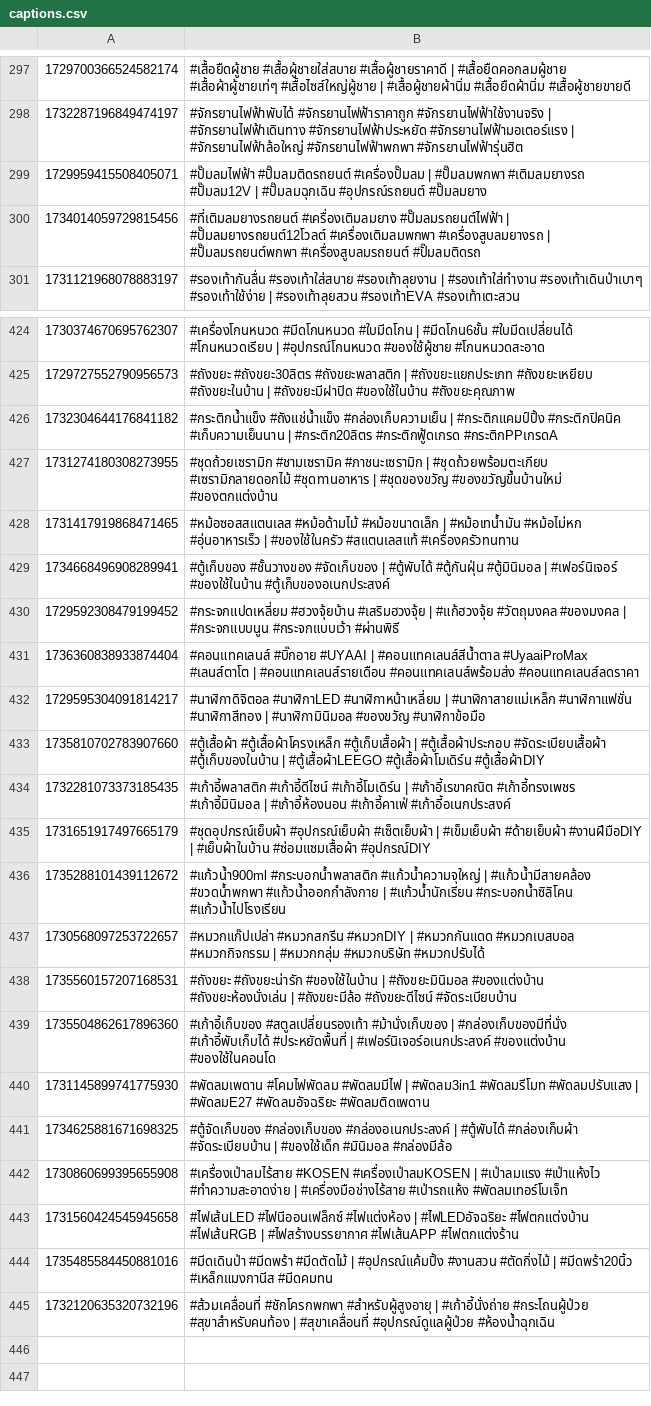
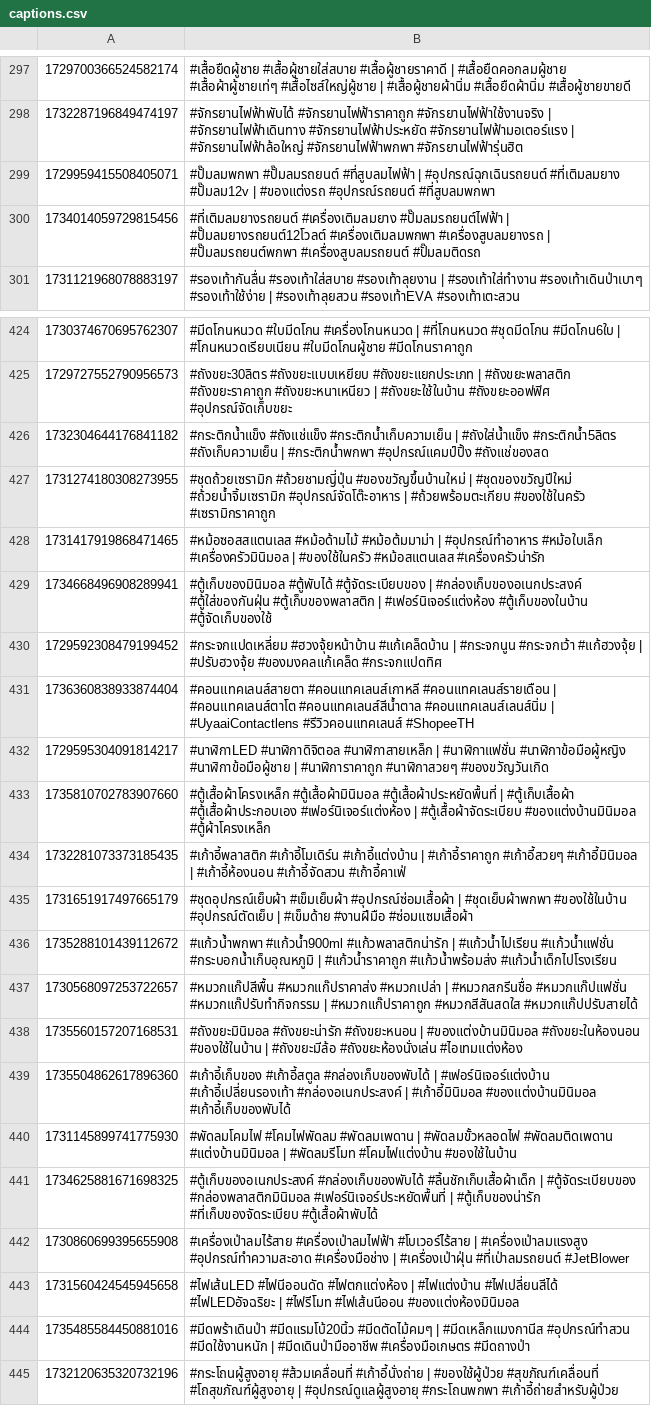
Before and after one commit to ohmwarareok/tiktok-captions, a CSV file: captions.csv, drawn as a sheet; only a part is shown, gaps mark what is left out; the diff covers the shown part only; the diff names each change by its address in the sheet, - before the commit and + after, or states it on an @@ line.

```diff
--- a/captions.csv
+++ b/captions.csv
-B299: #ปั๊มลมไฟฟ้า #ปั๊มลมติดรถยนต์ #เครื่องปั๊มลม | #ปั๊มลมพกพา #เติมลมยางรถ #ปั๊มลม12V | #ปั๊มลมฉุกเฉิน #อุปกรณ์รถยนต์ #ปั๊มลมยาง
+B299: #ปั๊มลมพกพา #ปั๊มลมรถยนต์ #ที่สูบลมไฟฟ้า | #อุปกรณ์ฉุกเฉินรถยนต์ #ที่เติมลมยาง #ปั๊มลม12v | #ของแต่งรถ #อุปกรณ์รถยนต์ #ที่สูบลมพกพา
-B424: #เครื่องโกนหนวด #มีดโกนหนวด #ใบมีดโกน | #มีดโกน6ชั้น #ใบมีดเปลี่ยนได้ #โกนหนวดเรียบ | #อุปกรณ์โกนหนวด #ของใช้ผู้ชาย #โกนหนวดสะอาด
+B424: #มีดโกนหนวด #ใบมีดโกน #เครื่องโกนหนวด | #ที่โกนหนวด #ชุดมีดโกน #มีดโกน6ใบ | #โกนหนวดเรียบเนียน #ใบมีดโกนผู้ชาย #มีดโกนราคาถูก
-B425: #ถังขยะ #ถังขยะ30ลิตร #ถังขยะพลาสติก | #ถังขยะแยกประเภท #ถังขยะเหยียบ #ถังขยะในบ้าน | #ถังขยะมีฝาปิด #ของใช้ในบ้าน #ถังขยะคุณภาพ
+B425: #ถังขยะ30ลิตร #ถังขยะแบบเหยียบ #ถังขยะแยกประเภท | #ถังขยะพลาสติก #ถังขยะราคาถูก #ถังขยะหนาเหนียว | #ถังขยะใช้ในบ้าน #ถังขยะออฟฟิศ #อุปกรณ์จัดเก็บขยะ
-B426: #กระติกน้ำแข็ง #ถังแช่น้ำแข็ง #กล่องเก็บความเย็น | #กระติกแคมป์ปิ้ง #กระติกปิคนิค #เก็บความเย็นนาน | #กระติก20ลิตร #กระติกฟู้ดเกรด #กระติกPPเกรดA
+B426: #กระติกน้ำแข็ง #ถังแช่แข็ง #กระติกน้ำเก็บความเย็น | #ถังใส่น้ำแข็ง #กระติกน้ำ5ลิตร #ถังเก็บความเย็น | #กระติกน้ำพกพา #อุปกรณ์แคมป์ปิ้ง #ถังแช่ของสด
-B427: #ชุดถ้วยเซรามิก #ชามเซรามิค #ภาชนะเซรามิก | #ชุดถ้วยพร้อมตะเกียบ #เซรามิกลายดอกไม้ #ชุดทานอาหาร | #ชุดของขวัญ #ของขวัญขึ้นบ้านใหม่ #ของตกแต่งบ้าน
+B427: #ชุดถ้วยเซรามิก #ถ้วยชามญี่ปุ่น #ของขวัญขึ้นบ้านใหม่ | #ชุดของขวัญปีใหม่ #ถ้วยน้ำจิ้มเซรามิก #อุปกรณ์จัดโต๊ะอาหาร | #ถ้วยพร้อมตะเกียบ #ของใช้ในครัว #เซรามิกราคาถูก
-B428: #หม้อซอสสแตนเลส #หม้อด้ามไม้ #หม้อขนาดเล็ก | #หม้อเทน้ำมัน #หม้อไม่หก #อุ่นอาหารเร็ว | #ของใช้ในครัว #สแตนเลสแท้ #เครื่องครัวทนทาน
+B428: #หม้อซอสสแตนเลส #หม้อด้ามไม้ #หม้อต้มมาม่า | #อุปกรณ์ทำอาหาร #หม้อใบเล็ก #เครื่องครัวมินิมอล | #ของใช้ในครัว #หม้อสแตนเลส #เครื่องครัวน่ารัก
-B429: #ตู้เก็บของ #ชั้นวางของ #จัดเก็บของ | #ตู้พับได้ #ตู้กันฝุ่น #ตู้มินิมอล | #เฟอร์นิเจอร์ #ของใช้ในบ้าน #ตู้เก็บของอเนกประสงค์
+B429: #ตู้เก็บของมินิมอล #ตู้พับได้ #ตู้จัดระเบียบของ | #กล่องเก็บของอเนกประสงค์ #ตู้ใส่ของกันฝุ่น #ตู้เก็บของพลาสติก | #เฟอร์นิเจอร์แต่งห้อง #ตู้เก็บของในบ้าน #ตู้จัดเก็บของใช้
-B430: #กระจกแปดเหลี่ยม #ฮวงจุ้ยบ้าน #เสริมฮวงจุ้ย | #แก้ฮวงจุ้ย #วัตถุมงคล #ของมงคล | #กระจกแบบนูน #กระจกแบบเว้า #ผ่านพิธี
+B430: #กระจกแปดเหลี่ยม #ฮวงจุ้ยหน้าบ้าน #แก้เคล็ดบ้าน | #กระจกนูน #กระจกเว้า #แก้ฮวงจุ้ย | #ปรับฮวงจุ้ย #ของมงคลแก้เคล็ด #กระจกแปดทิศ
-B431: #คอนแทคเลนส์ #บิ๊กอาย #UYAAI | #คอนแทคเลนส์สีน้ำตาล #UyaaiProMax #เลนส์ตาโต | #คอนแทคเลนส์รายเดือน #คอนแทคเลนส์พร้อมส่ง #คอนแทคเลนส์ลดราคา
+B431: #คอนแทคเลนส์สายตา #คอนแทคเลนส์เกาหลี #คอนแทคเลนส์รายเดือน | #คอนแทคเลนส์ตาโต #คอนแทคเลนส์สีน้ำตาล #คอนแทคเลนส์เลนส์นิ่ม | #UyaaiContactlens #รีวิวคอนแทคเลนส์ #ShopeeTH
-B432: #นาฬิกาดิจิตอล #นาฬิกาLED #นาฬิกาหน้าเหลี่ยม | #นาฬิกาสายแม่เหล็ก #นาฬิกาแฟชั่น #นาฬิกาสีทอง | #นาฬิกามินิมอล #ของขวัญ #นาฬิกาข้อมือ
+B432: #นาฬิกาLED #นาฬิกาดิจิตอล #นาฬิกาสายเหล็ก | #นาฬิกาแฟชั่น #นาฬิกาข้อมือผู้หญิง #นาฬิกาข้อมือผู้ชาย | #นาฬิการาคาถูก #นาฬิกาสวยๆ #ของขวัญวันเกิด
-B433: #ตู้เสื้อผ้า #ตู้เสื้อผ้าโครงเหล็ก #ตู้เก็บเสื้อผ้า | #ตู้เสื้อผ้าประกอบ #จัดระเบียบเสื้อผ้า #ตู้เก็บของในบ้าน | #ตู้เสื้อผ้าLEEGO #ตู้เสื้อผ้าโมเดิร์น #ตู้เสื้อผ้าDIY
+B433: #ตู้เสื้อผ้าโครงเหล็ก #ตู้เสื้อผ้ามินิมอล #ตู้เสื้อผ้าประหยัดพื้นที่ | #ตู้เก็บเสื้อผ้า #ตู้เสื้อผ้าประกอบเอง #เฟอร์นิเจอร์แต่งห้อง | #ตู้เสื้อผ้าจัดระเบียบ #ของแต่งบ้านมินิมอล #ตู้ผ้าโครงเหล็ก
-B434: #เก้าอี้พลาสติก #เก้าอี้ดีไซน์ #เก้าอี้โมเดิร์น | #เก้าอี้เรขาคณิต #เก้าอี้ทรงเพชร #เก้าอี้มินิมอล | #เก้าอี้ห้องนอน #เก้าอี้คาเฟ่ #เก้าอี้อเนกประสงค์
+B434: #เก้าอี้พลาสติก #เก้าอี้โมเดิร์น #เก้าอี้แต่งบ้าน | #เก้าอี้ราคาถูก #เก้าอี้สวยๆ #เก้าอี้มินิมอล | #เก้าอี้ห้องนอน #เก้าอี้จัดสวน #เก้าอี้คาเฟ่
-B435: #ชุดอุปกรณ์เย็บผ้า #อุปกรณ์เย็บผ้า #เซ็ตเย็บผ้า | #เข็มเย็บผ้า #ด้ายเย็บผ้า #งานฝีมือDIY | #เย็บผ้าในบ้าน #ซ่อมแซมเสื้อผ้า #อุปกรณ์DIY
+B435: #ชุดอุปกรณ์เย็บผ้า #เข็มเย็บผ้า #อุปกรณ์ซ่อมเสื้อผ้า | #ชุดเย็บผ้าพกพา #ของใช้ในบ้าน #อุปกรณ์ตัดเย็บ | #เข็มด้าย #งานฝีมือ #ซ่อมแซมเสื้อผ้า
-B436: #แก้วน้ำ900ml #กระบอกน้ำพลาสติก #แก้วน้ำความจุใหญ่ | #แก้วน้ำมีสายคล้อง #ขวดน้ำพกพา #แก้วน้ำออกกำลังกาย | #แก้วน้ำนักเรียน #กระบอกน้ำซิลิโคน #แก้วน้ำไปโรงเรียน
+B436: #แก้วน้ำพกพา #แก้วน้ำ900ml #แก้วพลาสติกน่ารัก | #แก้วน้ำไปเรียน #แก้วน้ำแฟชั่น #กระบอกน้ำเก็บอุณหภูมิ | #แก้วน้ำราคาถูก #แก้วน้ำพร้อมส่ง #แก้วน้ำเด็กไปโรงเรียน
-B437: #หมวกแก๊ปเปล่า #หมวกสกรีน #หมวกDIY | #หมวกกันแดด #หมวกเบสบอล #หมวกกิจกรรม | #หมวกกลุ่ม #หมวกบริษัท #หมวกปรับได้
+B437: #หมวกแก๊ปสีพื้น #หมวกแก๊ปราคาส่ง #หมวกเปล่า | #หมวกสกรีนชื่อ #หมวกแก๊ปแฟชั่น #หมวกแก๊ปรับทำกิจกรรม | #หมวกแก๊ปราคาถูก #หมวกสีสันสดใส #หมวกแก๊ปปรับสายได้
-B438: #ถังขยะ #ถังขยะน่ารัก #ของใช้ในบ้าน | #ถังขยะมินิมอล #ของแต่งบ้าน #ถังขยะห้องนั่งเล่น | #ถังขยะมีล้อ #ถังขยะดีไซน์ #จัดระเบียบบ้าน
+B438: #ถังขยะมินิมอล #ถังขยะน่ารัก #ถังขยะหนอน | #ของแต่งบ้านมินิมอล #ถังขยะในห้องนอน #ของใช้ในบ้าน | #ถังขยะมีล้อ #ถังขยะห้องนั่งเล่น #ไอเทมแต่งห้อง
-B439: #เก้าอี้เก็บของ #สตูลเปลี่ยนรองเท้า #ม้านั่งเก็บของ | #กล่องเก็บของมีที่นั่ง #เก้าอี้พับเก็บได้ #ประหยัดพื้นที่ | #เฟอร์นิเจอร์อเนกประสงค์ #ของแต่งบ้าน #ของใช้ในคอนโด
+B439: #เก้าอี้เก็บของ #เก้าอี้สตูล #กล่องเก็บของพับได้ | #เฟอร์นิเจอร์แต่งบ้าน #เก้าอี้เปลี่ยนรองเท้า #กล่องอเนกประสงค์ | #เก้าอี้มินิมอล #ของแต่งบ้านมินิมอล #เก้าอี้เก็บของพับได้
-B440: #พัดลมเพดาน #โคมไฟพัดลม #พัดลมมีไฟ | #พัดลม3in1 #พัดลมรีโมท #พัดลมปรับแสง | #พัดลมE27 #พัดลมอัจฉริยะ #พัดลมติดเพดาน
+B440: #พัดลมโคมไฟ #โคมไฟพัดลม #พัดลมเพดาน | #พัดลมขั้วหลอดไฟ #พัดลมติดเพดาน #แต่งบ้านมินิมอล | #พัดลมรีโมท #โคมไฟแต่งบ้าน #ของใช้ในบ้าน
-B441: #ตู้จัดเก็บของ #กล่องเก็บของ #กล่องอเนกประสงค์ | #ตู้พับได้ #กล่องเก็บผ้า #จัดระเบียบบ้าน | #ของใช้เด็ก #มินิมอล #กล่องมีล้อ
+B441: #ตู้เก็บของอเนกประสงค์ #กล่องเก็บของพับได้ #ลิ้นชักเก็บเสื้อผ้าเด็ก | #ตู้จัดระเบียบของ #กล่องพลาสติกมินิมอล #เฟอร์นิเจอร์ประหยัดพื้นที่ | #ตู้เก็บของน่ารัก #ที่เก็บของจัดระเบียบ #ตู้เสื้อผ้าพับได้
-B442: #เครื่องเป่าลมไร้สาย #KOSEN #เครื่องเป่าลมKOSEN | #เป่าลมแรง #เป่าแห้งไว #ทำความสะอาดง่าย | #เครื่องมือช่างไร้สาย #เป่ารถแห้ง #พัดลมเทอร์โบเจ็ท
+B442: #เครื่องเป่าลมไร้สาย #เครื่องเป่าลมไฟฟ้า #โบเวอร์ไร้สาย | #เครื่องเป่าลมแรงสูง #อุปกรณ์ทำความสะอาด #เครื่องมือช่าง | #เครื่องเป่าฝุ่น #ที่เป่าลมรถยนต์ #JetBlower
-B443: #ไฟเส้นLED #ไฟนีออนเฟล็กซ์ #ไฟแต่งห้อง | #ไฟLEDอัจฉริยะ #ไฟตกแต่งบ้าน #ไฟเส้นRGB | #ไฟสร้างบรรยากาศ #ไฟเส้นAPP #ไฟตกแต่งร้าน
+B443: #ไฟเส้นLED #ไฟนีออนดัด #ไฟตกแต่งห้อง | #ไฟแต่งบ้าน #ไฟเปลี่ยนสีได้ #ไฟLEDอัจฉริยะ | #ไฟรีโมท #ไฟเส้นนีออน #ของแต่งห้องมินิมอล
-B444: #มีดเดินป่า #มีดพร้า #มีดตัดไม้ | #อุปกรณ์แค้มปิ้ง #งานสวน #ตัดกิ่งไม้ | #มีดพร้า20นิ้ว #เหล็กแมงกานีส #มีดคมทน
+B444: #มีดพร้าเดินป่า #มีดแรมโบ้20นิ้ว #มีดตัดไม้คมๆ | #มีดเหล็กแมงกานีส #อุปกรณ์ทำสวน #มีดใช้งานหนัก | #มีดเดินป่ามืออาชีพ #เครื่องมือเกษตร #มีดถางป่า
-B445: #ส้วมเคลื่อนที่ #ชักโครกพกพา #สำหรับผู้สูงอายุ | #เก้าอี้นั่งถ่าย #กระโถนผู้ป่วย #สุขาสำหรับคนท้อง | #สุขาเคลื่อนที่ #อุปกรณ์ดูแลผู้ป่วย #ห้องน้ำฉุกเฉิน
+B445: #กระโถนผู้สูงอายุ #ส้วมเคลื่อนที่ #เก้าอี้นั่งถ่าย | #ของใช้ผู้ป่วย #สุขภัณฑ์เคลื่อนที่ #โถสุขภัณฑ์ผู้สูงอายุ | #อุปกรณ์ดูแลผู้สูงอายุ #กระโถนพกพา #เก้าอี้ถ่ายสำหรับผู้ป่วย
```
Also changed, not shown: 28 edited cells elsewhere in this file, 2 other files.
